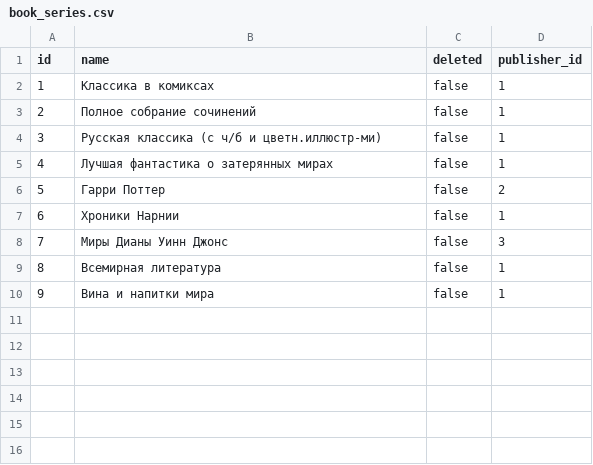
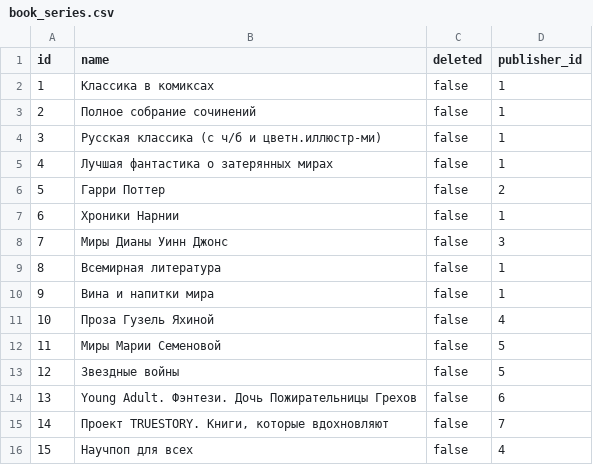
Before and after one commit to tuxoft/java-book-shop-server, a CSV file: src/main/resources/liquibase/data/book_series.csv, drawn as a sheet.

```diff
--- a/src/main/resources/liquibase/data/book_series.csv
+++ b/src/main/resources/liquibase/data/book_series.csv
@@ -10 +10,7 @@ id;name;deleted;publisher_id
 9;Вина и напитки мира;false;1
+10;Проза Гузель Яхиной;false;4
+11;Миры Марии Семеновой;false;5
+12;Звездные войны;false;5
+13;Young Adult. Фэнтези. Дочь Пожирательницы Грехов;false;6
+14;Проект TRUESTORY. Книги, которые вдохновляют;false;7
+15;Научпоп для всех;false;4
```
Also changed, not shown: src/main/resources/liquibase/data/authors.csv, src/main/resources/liquibase/data/book_categories.csv, 16 other files.
